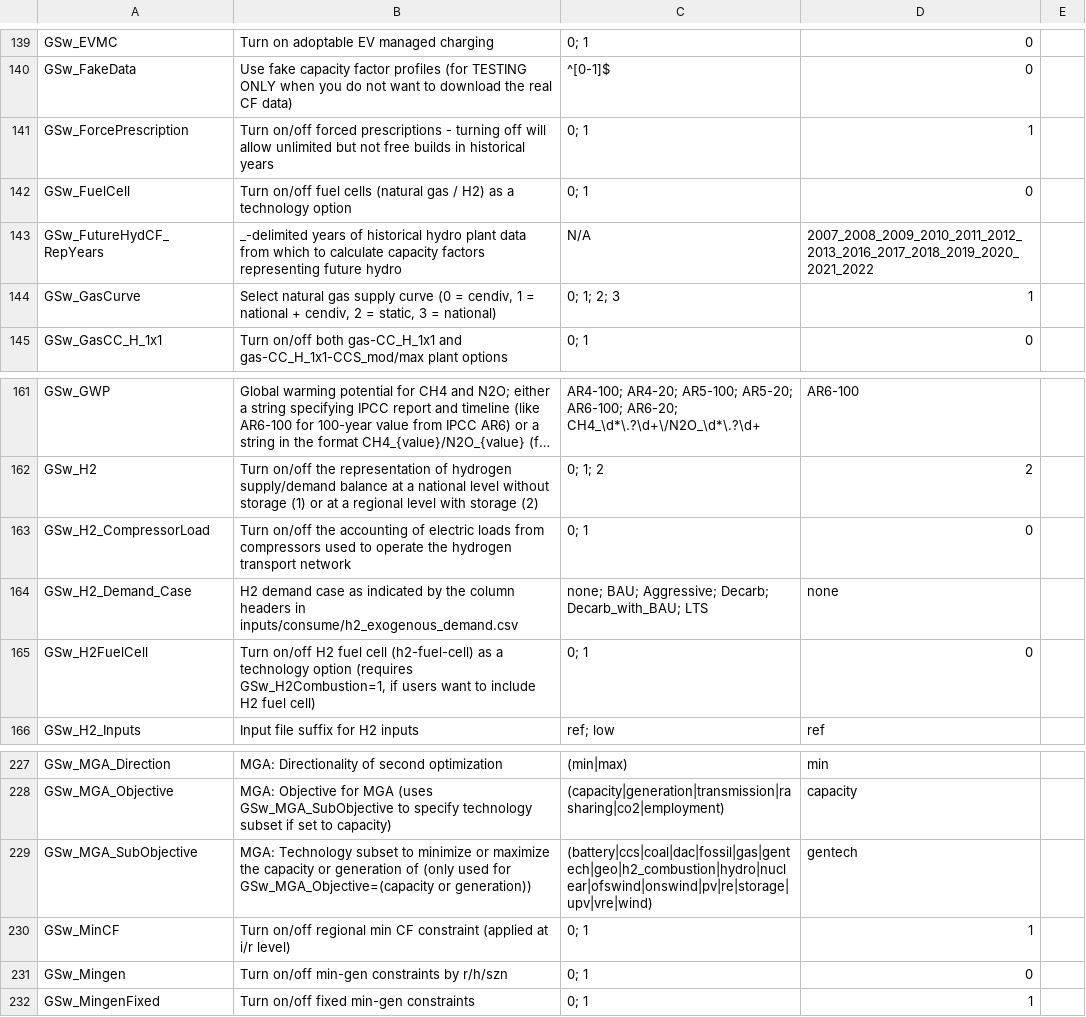
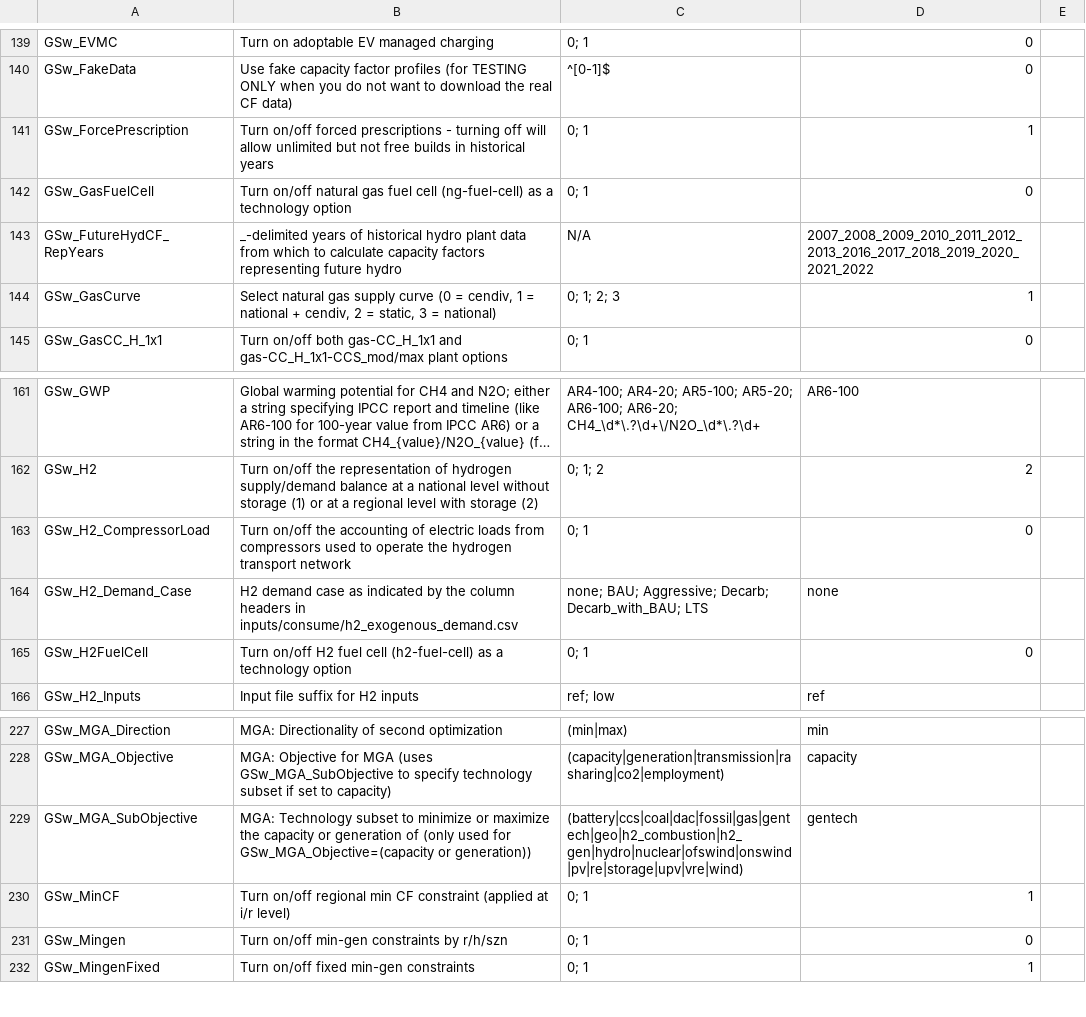
Before and after one commit to ReEDS-Model/ReEDS, a CSV file: cases.csv, drawn as a sheet; only a part is shown, gaps mark what is left out; long unchanged cells end in ….

Commit message:
adding h2_gen and update fuel cell to gas fuel cell

```diff
--- a/cases.csv
+++ b/cases.csv
@@ -141,3 +141,3 @@ GSw_FakeData,Use fake capacity factor profiles (for TESTING ONLY when you do not
 GSw_ForcePrescription,Turn on/off forced prescriptions - turning off will allow unlimited but not free builds in historical years,0; 1,1,
-GSw_FuelCell,Turn on/off fuel cells (natural gas / H2) as a technology option,0; 1,0,
+GSw_GasFuelCell,Turn on/off natural gas fuel cell (ng-fuel-cell) as a technology option,0; 1,0,
 GSw_FutureHydCF_RepYears,_-delimited years of historical hydro plant data from which to calculate capacity factors representing future hydro,N/A,2007_2008_2009_2010_2011_2012_2013_2016_2017_2018_2019_2020_2021_2022,
@@ -164,3 +164,3 @@ GSw_H2_CompressorLoad,Turn on/off the accounting of electric loads from compress
 GSw_H2_Demand_Case,H2 demand case as indicated by the column headers in inputs/consume/h2_exogenous_demand.csv,none; BAU; Aggressive; Decarb; Decarb_with_BAU; LTS,none,
-GSw_H2FuelCell,"Turn on/off H2 fuel cell (h2-fuel-cell) as a technology option (requires GSw_H2Combustion=1, if users want to include H2 fuel cell)",0; 1,0,
+GSw_H2FuelCell,Turn on/off H2 fuel cell (h2-fuel-cell) as a technology option,0; 1,0,
 GSw_H2_Inputs,Input file suffix for H2 inputs,ref; low,ref,
@@ -228,3 +228,3 @@ GSw_MGA_Direction,MGA: Directionality of second optimization,(min|max),min,
 GSw_MGA_Objective,MGA: Objective for MGA (uses GSw_MGA_SubObjective to specify technology subset if set to capacity),(capacity|generation|transmission|rasharing|co2|employment),capacity,
-GSw_MGA_SubObjective,MGA: Technology subset to minimize or maximize the capacity or generation of (only used for GSw_MGA_Objective=(capacity or generation)),(battery|ccs|coal|dac|fossil|gas|gentech|geo|h2_combustion|hydro|nuclear|ofswind|onswind|pv|re|storage|upv|vre|wind),gentech,
+GSw_MGA_SubObjective,MGA: Technology subset to minimize or maximize the capacity or generation of (only used for GSw_MGA_Objective=(capacity or generation)),(battery|ccs|coal|dac|fossil|gas|gentech|geo|h2_combustion|h2_gen|hydro|nuclear|ofswind|onswind|pv|re|storage|upv|vre|wind),gentech,
 GSw_MinCF,Turn on/off regional min CF constraint (applied at i/r level),0; 1,1,
```
Also changed, not shown: 7 other files.
